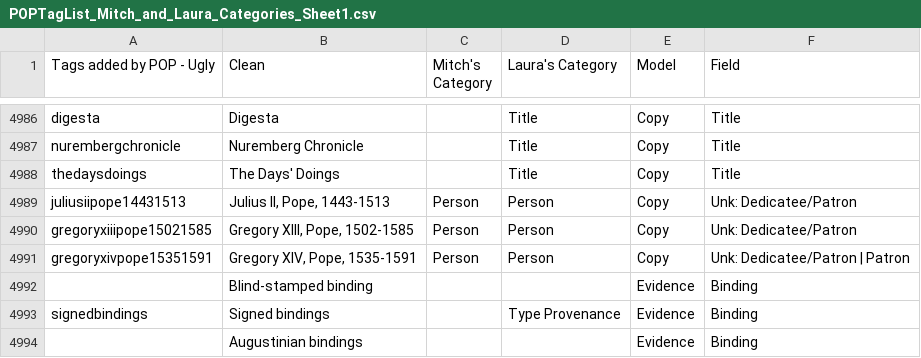
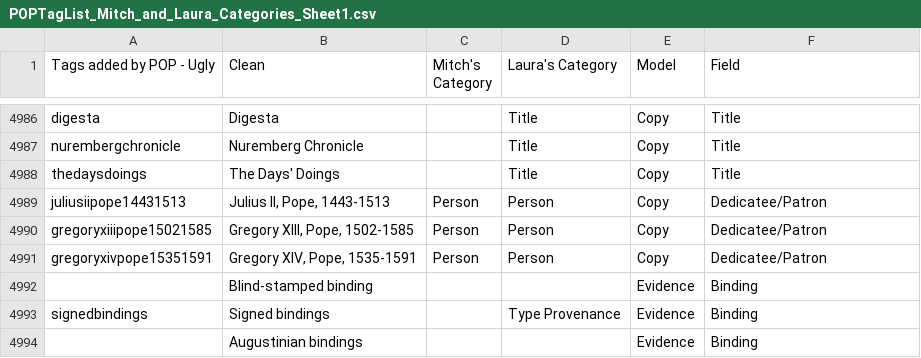
Before and after one commit to upenn-libraries/pop_pull, a CSV file: data/POPTagList_Mitch_and_Laura_Categories_Sheet1.csv, drawn as a sheet; only a part is shown, gaps mark what is left out; the diff names each change by its address in the sheet, - before the commit and + after, or states it on an @@ line.

```diff
--- a/data/POPTagList_Mitch_and_Laura_Categories_Sheet1.csv
+++ b/data/POPTagList_Mitch_and_Laura_Categories_Sheet1.csv
-F4989:F4990 (Field): Unk: Dedicatee/Patron
+F4989:F4990 (Field): Dedicatee/Patron
-F4991 (Field): Unk: Dedicatee/Patron | Patron
+F4991 (Field): Dedicatee/Patron
```
Also changed, not shown: 57 other files.
